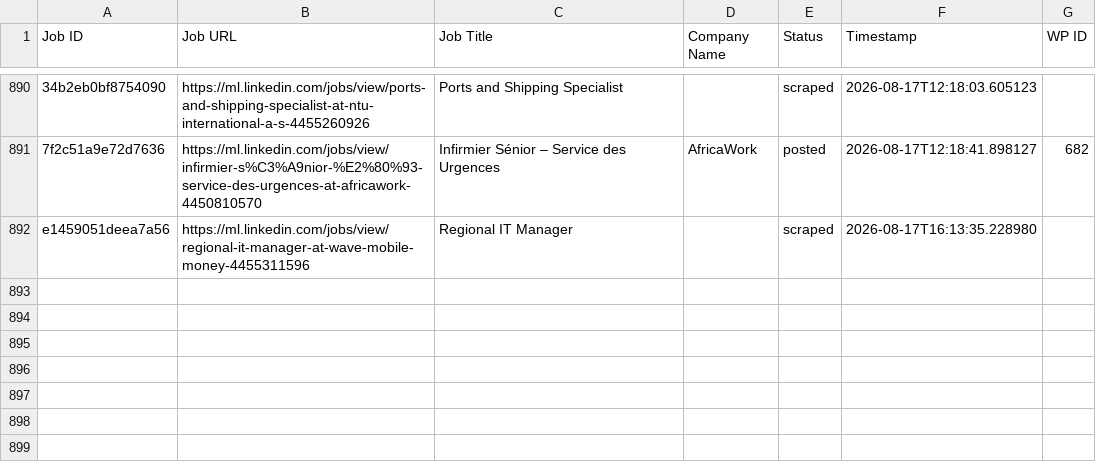
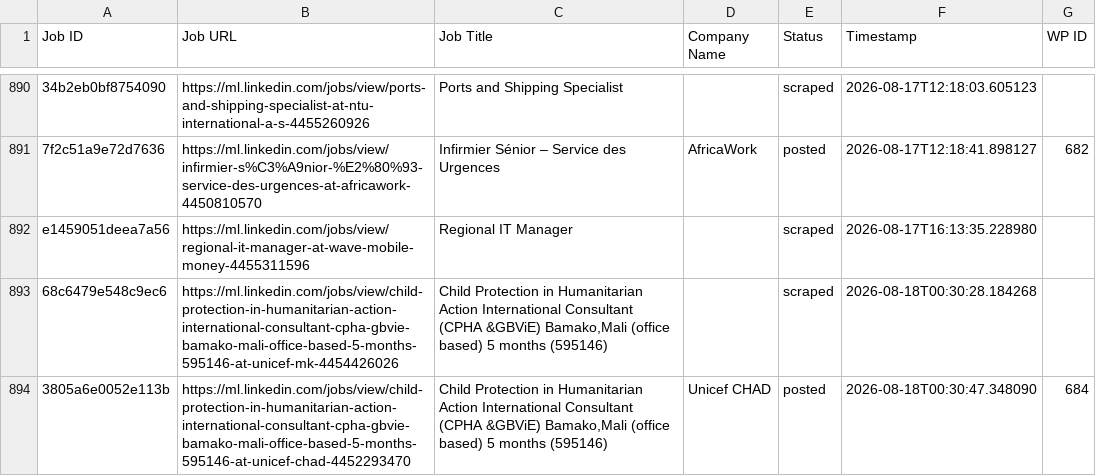
Before and after one commit to innovationinc2000/ml, a CSV file: processed_jobs.csv, drawn as a sheet; only a part is shown, gaps mark what is left out; the diff names each change by its address in the sheet, - before the commit and + after, or states it on an @@ line.

```diff
--- a/processed_jobs.csv
+++ b/processed_jobs.csv
+row 893: 68c6479e548c9ec6 | https://ml.linkedin.com/jobs/view/child-protection-in-humanitarian-action-international-consultant-cpha-gbvie-bamako-mali-office-based-5-months-595146-at-unicef-mk-4454426026 | Child Protection in Humanitarian Action International Consultant (CPHA &GBViE) Bamako,Mali (office based) 5 months (595146) |  | scraped | 2026-08-18T00:30:28.184268
+row 894: 3805a6e0052e113b | https://ml.linkedin.com/jobs/view/child-protection-in-humanitarian-action-international-consultant-cpha-gbvie-bamako-mali-office-based-5-months-595146-at-unicef-chad-4452293470 | Child Protection in Humanitarian Action International Consultant (CPHA &GBViE) Bamako,Mali (office based) 5 months (595146) | Unicef CHAD | posted | 2026-08-18T00:30:47.348090 | 684
```
